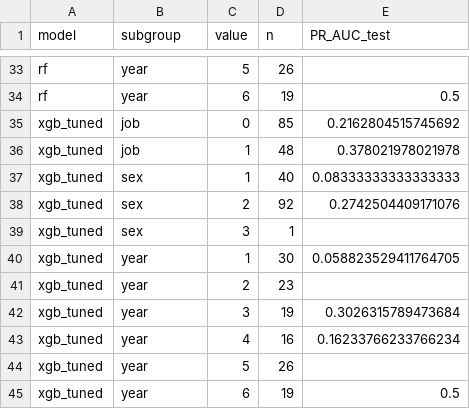
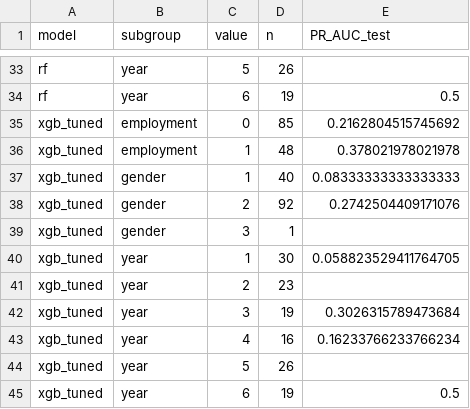
Before and after one commit to EvgenyKoles/final_cs_magister, a CSV file: artifacts/metrics/aggregate_rq3_subgroup_pr_auc_test.csv, drawn as a sheet; only a part is shown, gaps mark what is left out; the diff covers the shown part only.

```diff
--- a/artifacts/metrics/aggregate_rq3_subgroup_pr_auc_test.csv
+++ b/artifacts/metrics/aggregate_rq3_subgroup_pr_auc_test.csv
@@ -34,7 +34,7 @@ rf,year,5,26,
 rf,year,6,19,0.5
-xgb_tuned,job,0,85,0.2162804515745692
-xgb_tuned,job,1,48,0.378021978021978
-xgb_tuned,sex,1,40,0.08333333333333333
-xgb_tuned,sex,2,92,0.2742504409171076
-xgb_tuned,sex,3,1,
+xgb_tuned,employment,0,85,0.2162804515745692
+xgb_tuned,employment,1,48,0.378021978021978
+xgb_tuned,gender,1,40,0.08333333333333333
+xgb_tuned,gender,2,92,0.2742504409171076
+xgb_tuned,gender,3,1,
 xgb_tuned,year,1,30,0.058823529411764705
```
Also changed, not shown: 15 edited cells elsewhere in this file, artifacts/metrics/aggregate_rq2_features_summary.csv, 5 other files.
